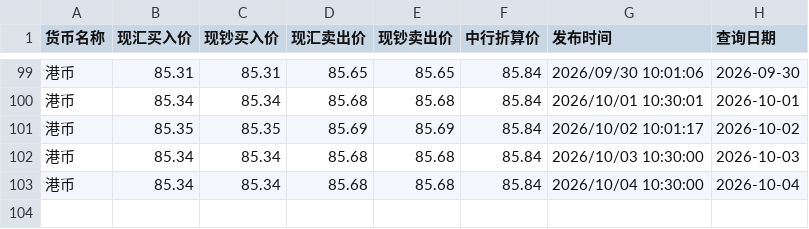
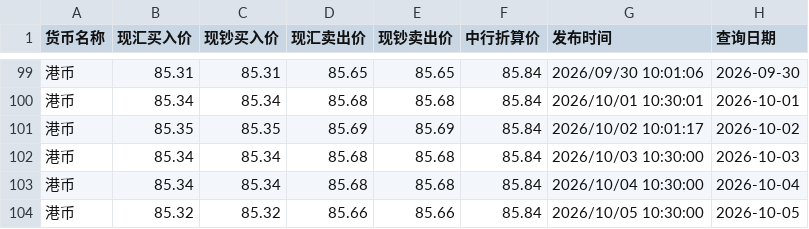
Before and after one commit to lzc0403/BOC-Exchange-Rate, a CSV file: site/boc_hkd_cny.csv, drawn as a sheet; only a part is shown, gaps mark what is left out; the diff names each change by its address in the sheet, - before the commit and + after, or states it on an @@ line.

```diff
--- a/site/boc_hkd_cny.csv
+++ b/site/boc_hkd_cny.csv
+row 104: 港币 | 85.32 | 85.32 | 85.66 | 85.66 | 85.84 | 2026/10/05 10:30:00 | 2026-10-05
```
Also changed, not shown: boc_hkd_cny.csv, boc_usd_cny.csv, 1 other file.
